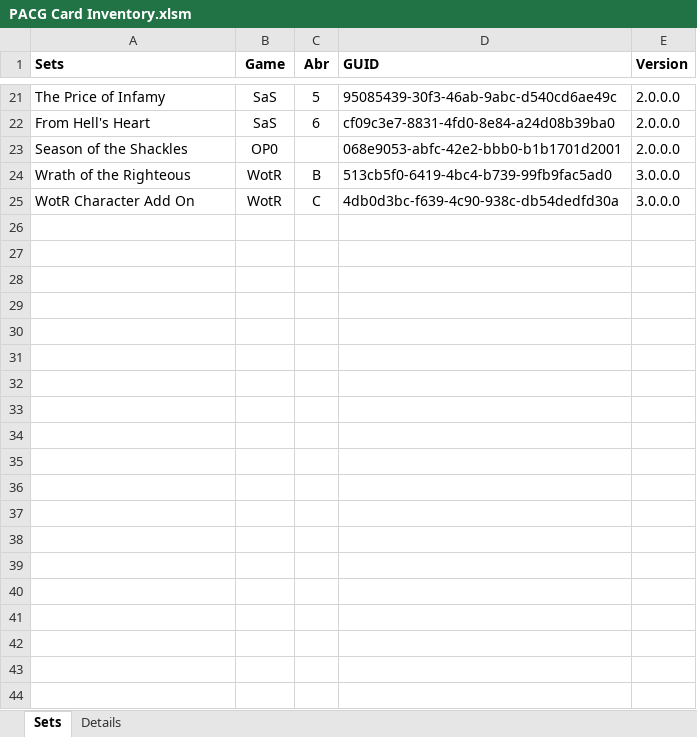
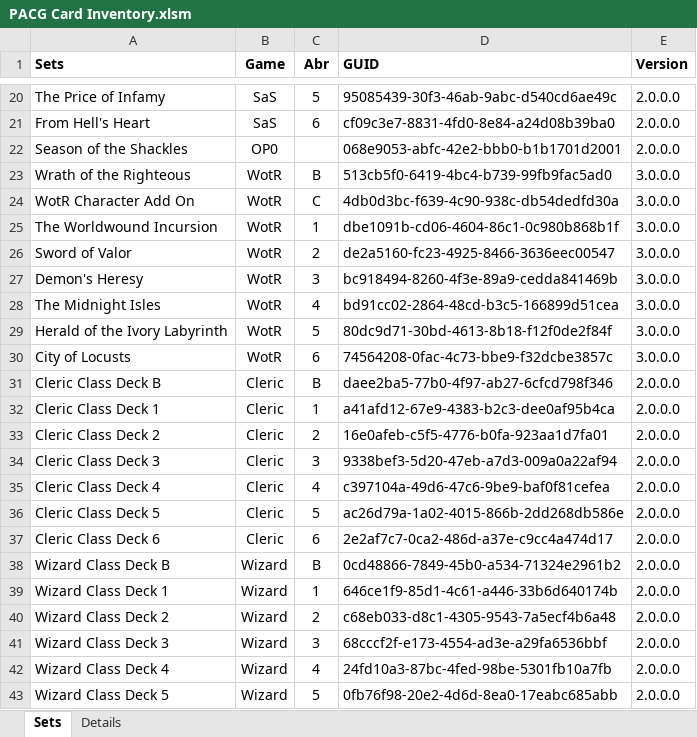
Before and after one commit to Blackmoor/Pathfinder, an Excel workbook: PACG Card Inventory.xlsm, sheet Sets, drawn as a sheet; only a part is shown, gaps mark what is left out; values as stored, in another font and other column widths than the file's, no borders; charts and pictures not drawn; the diff covers the shown part only; the diff names each change by its address in the sheet, - before the commit and + after, or states it on an @@ line.

Commit message:
Started splitting class decks up

```diff
--- a/PACG Card Inventory.xlsm (sheet Sets)
+++ b/PACG Card Inventory.xlsm (sheet Sets)
+row 25: The Worldwound Incursion | WotR | 1 | dbe1091b-cd06-4604-86c1-0c980b868b1f | 3.0.0.0
+row 26: Sword of Valor | WotR | 2 | de2a5160-fc23-4925-8466-3636eec00547 | 3.0.0.0
+row 27: Demon's Heresy | WotR | 3 | bc918494-8260-4f3e-89a9-cedda841469b | 3.0.0.0
+row 28: The Midnight Isles | WotR | 4 | bd91cc02-2864-48cd-b3c5-166899d51cea | 3.0.0.0
+row 29: Herald of the Ivory Labyrinth | WotR | 5 | 80dc9d71-30bd-4613-8b18-f12f0de2f84f | 3.0.0.0
+row 30: City of Locusts | WotR | 6 | 74564208-0fac-4c73-bbe9-f32dcbe3857c | 3.0.0.0
+row 31: Cleric Class Deck B | Cleric | B | daee2ba5-77b0-4f97-ab27-6cfcd798f346 | 2.0.0.0
+row 32: Cleric Class Deck 1 | Cleric | 1 | a41afd12-67e9-4383-b2c3-dee0af95b4ca | 2.0.0.0
+row 33: Cleric Class Deck 2 | Cleric | 2 | 16e0afeb-c5f5-4776-b0fa-923aa1d7fa01 | 2.0.0.0
+row 34: Cleric Class Deck 3 | Cleric | 3 | 9338bef3-5d20-47eb-a7d3-009a0a22af94 | 2.0.0.0
+row 35: Cleric Class Deck 4 | Cleric | 4 | c397104a-49d6-47c6-9be9-baf0f81cefea | 2.0.0.0
+row 36: Cleric Class Deck 5 | Cleric | 5 | ac26d79a-1a02-4015-866b-2dd268db586e | 2.0.0.0
+row 37: Cleric Class Deck 6 | Cleric | 6 | 2e2af7c7-0ca2-486d-a37e-c9cc4a474d17 | 2.0.0.0
+row 38: Wizard Class Deck B | Wizard | B | 0cd48866-7849-45b0-a534-71324e2961b2 | 2.0.0.0
+row 39: Wizard Class Deck 1 | Wizard | 1 | 646ce1f9-85d1-4c61-a446-33b6d640174b | 2.0.0.0
+row 40: Wizard Class Deck 2 | Wizard | 2 | c68eb033-d8c1-4305-9543-7a5ecf4b6a48 | 2.0.0.0
+row 41: Wizard Class Deck 3 | Wizard | 3 | 68cccf2f-e173-4554-ad3e-a29fa6536bbf | 2.0.0.0
+row 42: Wizard Class Deck 4 | Wizard | 4 | 24fd10a3-87bc-4fed-98be-5301fb10a7fb | 2.0.0.0
+row 43: Wizard Class Deck 5 | Wizard | 5 | 0fb76f98-20e2-4d6d-8ea0-17eabc685abb | 2.0.0.0
```
Also changed, not shown: 36 added rows and 1 removed row elsewhere in this sheet, sheet Details.
